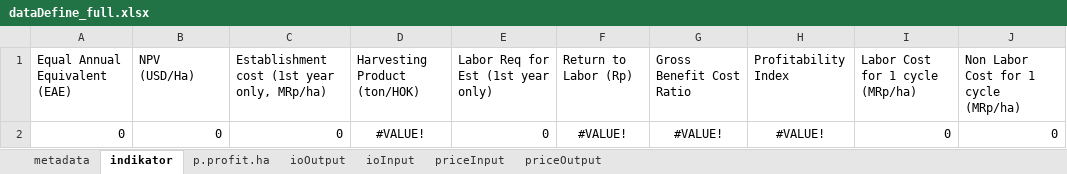
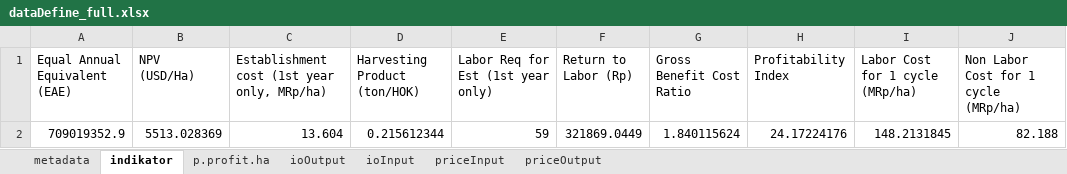
Before and after one commit to dewikiswani/LUSITA, an Excel workbook: data/Download/dataDefine_full.xlsx, sheet indikator, drawn as a sheet; values as stored, in another font and other column widths than the file's, no borders; removed rows and columns are numbered as before the commit, all else as after; the diff names each change by its address in the sheet, - before the commit and + after, or states it on an @@ line.

```diff
--- a/data/Download/dataDefine_full.xlsx (sheet indikator)
+++ b/data/Download/dataDefine_full.xlsx (sheet indikator)
-row 2: 0 | 0 | 0 | #VALUE! | 0 | #VALUE! | #VALUE! | #VALUE! | 0 | 0
+row 2: 709019352.9 | 5513.028369 | 13.604 | 0.215612344 | 59 | 321869.0449 | 1.840115624 | 24.17224176 | 148.2131845 | 82.188
```
Also changed, not shown: sheet ioInput, sheet priceInput, sheet ioOutput, sheet p.profit.ha, sheet metadata, sheet priceOutput, 13 other files.
